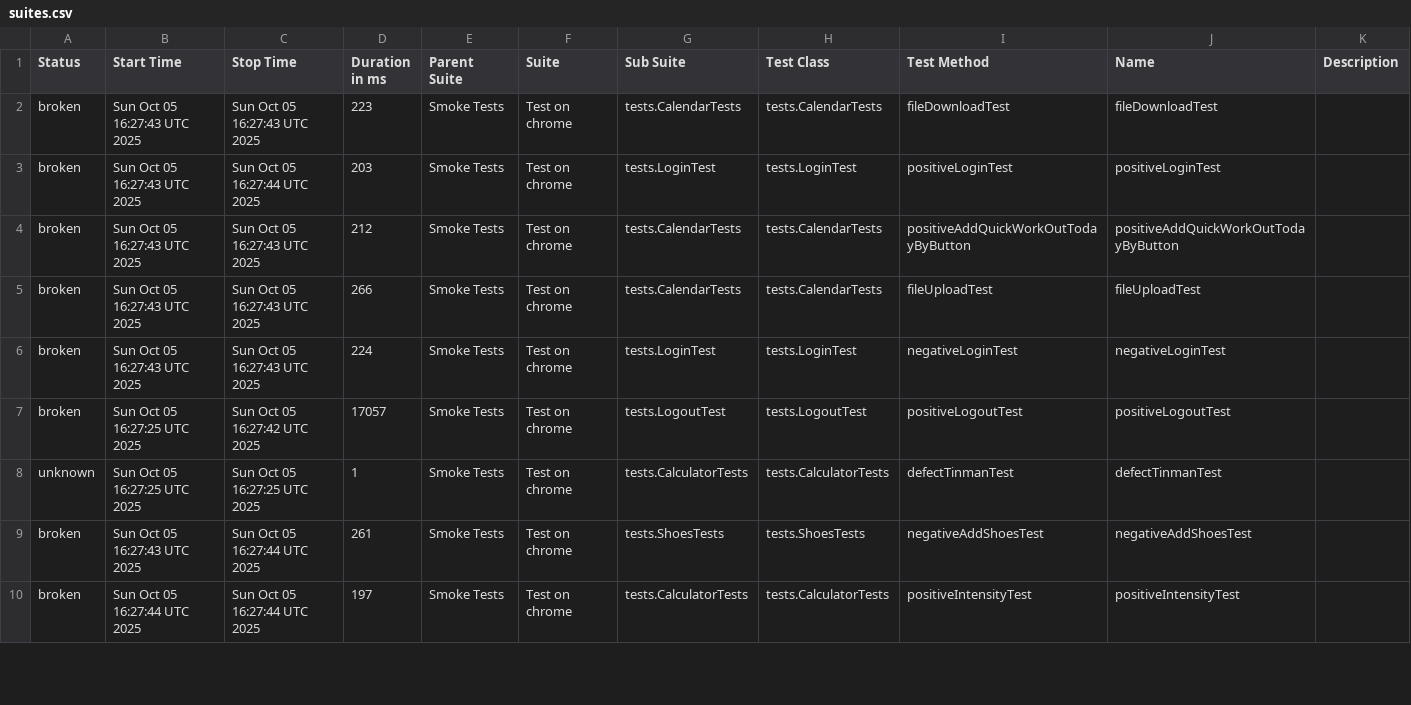
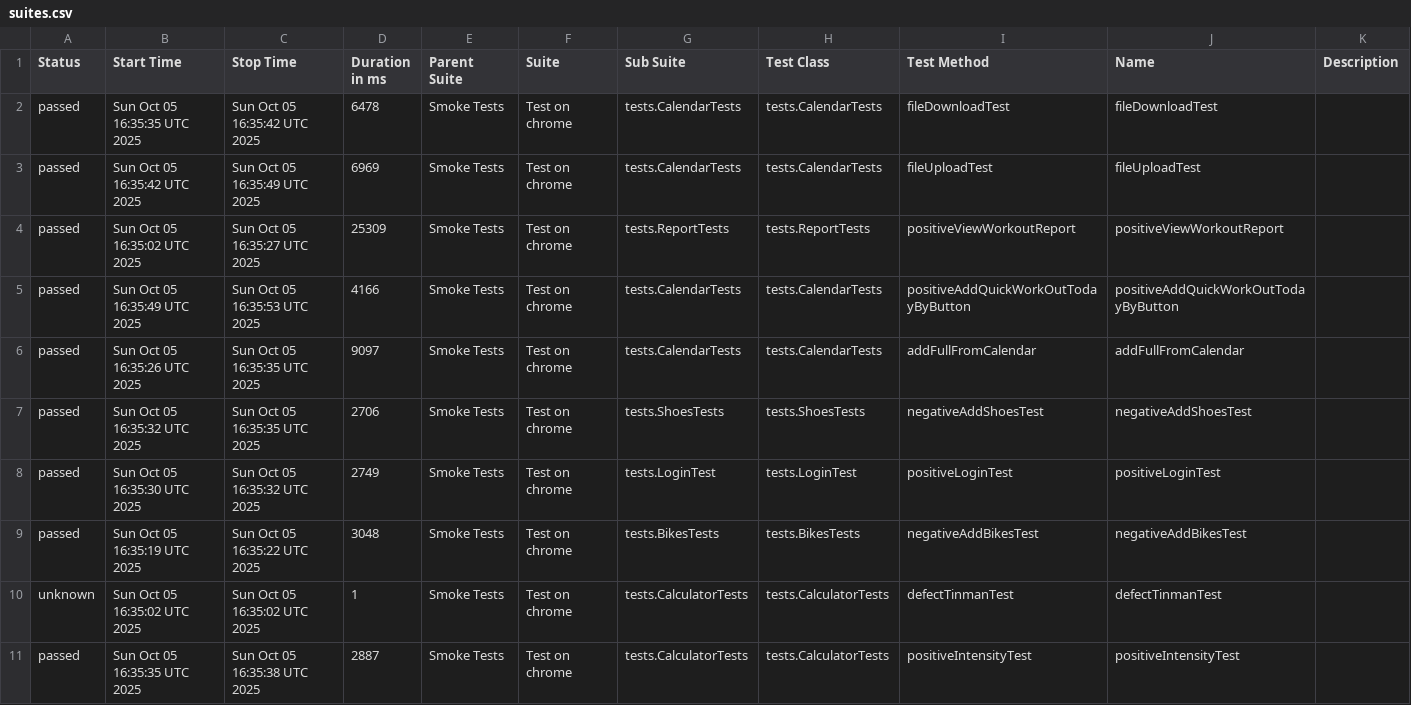
Before and after one commit to Hameny/Diplom, a CSV file: data/suites.csv, drawn as a sheet; only a part is shown; the diff covers the shown part only.

```diff
--- a/data/suites.csv
+++ b/data/suites.csv
@@ -1,10 +1,11 @@
 "Status","Start Time","Stop Time","Duration in ms","Parent Suite","Suite","Sub Suite","Test Class","Test Method","Name","Description"
-"broken","Sun Oct 05 16:27:43 UTC 2025","Sun Oct 05 16:27:43 UTC 2025","223","Smoke Tests","Test on chrome","tests.CalendarTests","tests.CalendarTests","fileDownloadTest","fileDownloadTest",""
-"broken","Sun Oct 05 16:27:43 UTC 2025","Sun Oct 05 16:27:44 UTC 2025","203","Smoke Tests","Test on chrome","tests.LoginTest","tests.LoginTest","positiveLoginTest","positiveLoginTest",""
-"broken","Sun Oct 05 16:27:43 UTC 2025","Sun Oct 05 16:27:43 UTC 2025","212","Smoke Tests","Test on chrome","tests.CalendarTests","tests.CalendarTests","positiveAddQuickWorkOutTodayByButton","positiveAddQuickWorkOutTodayByButton",""
-"broken","Sun Oct 05 16:27:43 UTC 2025","Sun Oct 05 16:27:43 UTC 2025","266","Smoke Tests","Test on chrome","tests.CalendarTests","tests.CalendarTests","fileUploadTest","fileUploadTest",""
-"broken","Sun Oct 05 16:27:43 UTC 2025","Sun Oct 05 16:27:43 UTC 2025","224","Smoke Tests","Test on chrome","tests.LoginTest","tests.LoginTest","negativeLoginTest","negativeLoginTest",""
-"broken","Sun Oct 05 16:27:25 UTC 2025","Sun Oct 05 16:27:42 UTC 2025","17057","Smoke Tests","Test on chrome","tests.LogoutTest","tests.LogoutTest","positiveLogoutTest","positiveLogoutTest",""
-"unknown","Sun Oct 05 16:27:25 UTC 2025","Sun Oct 05 16:27:25 UTC 2025","1","Smoke Tests","Test on chrome","tests.CalculatorTests","tests.CalculatorTests","defectTinmanTest","defectTinmanTest",""
-"broken","Sun Oct 05 16:27:43 UTC 2025","Sun Oct 05 16:27:44 UTC 2025","261","Smoke Tests","Test on chrome","tests.ShoesTests","tests.ShoesTests","negativeAddShoesTest","negativeAddShoesTest",""
-"broken","Sun Oct 05 16:27:44 UTC 2025","Sun Oct 05 16:27:44 UTC 2025","197","Smoke Tests","Test on chrome","tests.CalculatorTests","tests.CalculatorTests","positiveIntensityTest","positiveIntensityTest",""
+"passed","Sun Oct 05 16:35:35 UTC 2025","Sun Oct 05 16:35:42 UTC 2025","6478","Smoke Tests","Test on chrome","tests.CalendarTests","tests.CalendarTests","fileDownloadTest","fileDownloadTest",""
+"passed","Sun Oct 05 16:35:42 UTC 2025","Sun Oct 05 16:35:49 UTC 2025","6969","Smoke Tests","Test on chrome","tests.CalendarTests","tests.CalendarTests","fileUploadTest","fileUploadTest",""
+"passed","Sun Oct 05 16:35:02 UTC 2025","Sun Oct 05 16:35:27 UTC 2025","25309","Smoke Tests","Test on chrome","tests.ReportTests","tests.ReportTests","positiveViewWorkoutReport","positiveViewWorkoutReport",""
+"passed","Sun Oct 05 16:35:49 UTC 2025","Sun Oct 05 16:35:53 UTC 2025","4166","Smoke Tests","Test on chrome","tests.CalendarTests","tests.CalendarTests","positiveAddQuickWorkOutTodayByButton","positiveAddQuickWorkOutTodayByButton",""
+"passed","Sun Oct 05 16:35:26 UTC 2025","Sun Oct 05 16:35:35 UTC 2025","9097","Smoke Tests","Test on chrome","tests.CalendarTests","tests.CalendarTests","addFullFromCalendar","addFullFromCalendar",""
+"passed","Sun Oct 05 16:35:32 UTC 2025","Sun Oct 05 16:35:35 UTC 2025","2706","Smoke Tests","Test on chrome","tests.ShoesTests","tests.ShoesTests","negativeAddShoesTest","negativeAddShoesTest",""
+"passed","Sun Oct 05 16:35:30 UTC 2025","Sun Oct 05 16:35:32 UTC 2025","2749","Smoke Tests","Test on chrome","tests.LoginTest","tests.LoginTest","positiveLoginTest","positiveLoginTest",""
+"passed","Sun Oct 05 16:35:19 UTC 2025","Sun Oct 05 16:35:22 UTC 2025","3048","Smoke Tests","Test on chrome","tests.BikesTests","tests.BikesTests","negativeAddBikesTest","negativeAddBikesTest",""
+"unknown","Sun Oct 05 16:35:02 UTC 2025","Sun Oct 05 16:35:02 UTC 2025","1","Smoke Tests","Test on chrome","tests.CalculatorTests","tests.CalculatorTests","defectTinmanTest","defectTinmanTest",""
+"passed","Sun Oct 05 16:35:35 UTC 2025","Sun Oct 05 16:35:38 UTC 2025","2887","Smoke Tests","Test on chrome","tests.CalculatorTests","tests.CalculatorTests","positiveIntensityTest","positiveIntensityTest",""
```
Also changed, not shown: 2 added rows, 3 removed rows and 10 edited cells elsewhere in this file, 36 other files.
